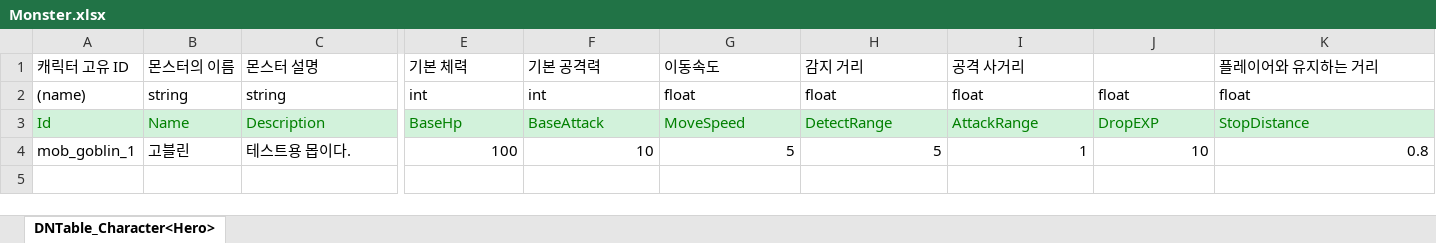
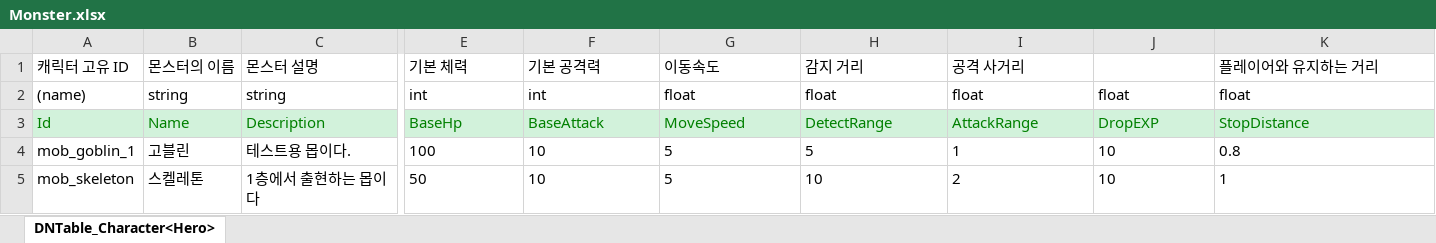
Before and after one commit to wlwodnr/Oz6-TeamPortfolio3D_RPG, an Excel workbook: JsonConverter/JsonConverter/ExcelFiles/Monster.xlsx, sheet DNTable_Character<Hero>, drawn as a sheet; only a part is shown, gaps mark what is left out; values as stored, in another font and other column widths than the file's, no borders; rows hold the shown columns only; the diff names each change by its address in the sheet, - before the commit and + after, or states it on an @@ line.

```diff
--- a/JsonConverter/JsonConverter/ExcelFiles/Monster.xlsx (sheet DNTable_Character<Hero>)
+++ b/JsonConverter/JsonConverter/ExcelFiles/Monster.xlsx (sheet DNTable_Character<Hero>)
-E4:K4 alignment: right
+E4:K4 alignment: left
+row 5: mob_skeleton | 스켈레톤 | 1층에서 출현하는 몹이다 | 50 | 10 | 5 | 10 | 2 | 10 | 1
```
Also changed, not shown: 3 other files.
